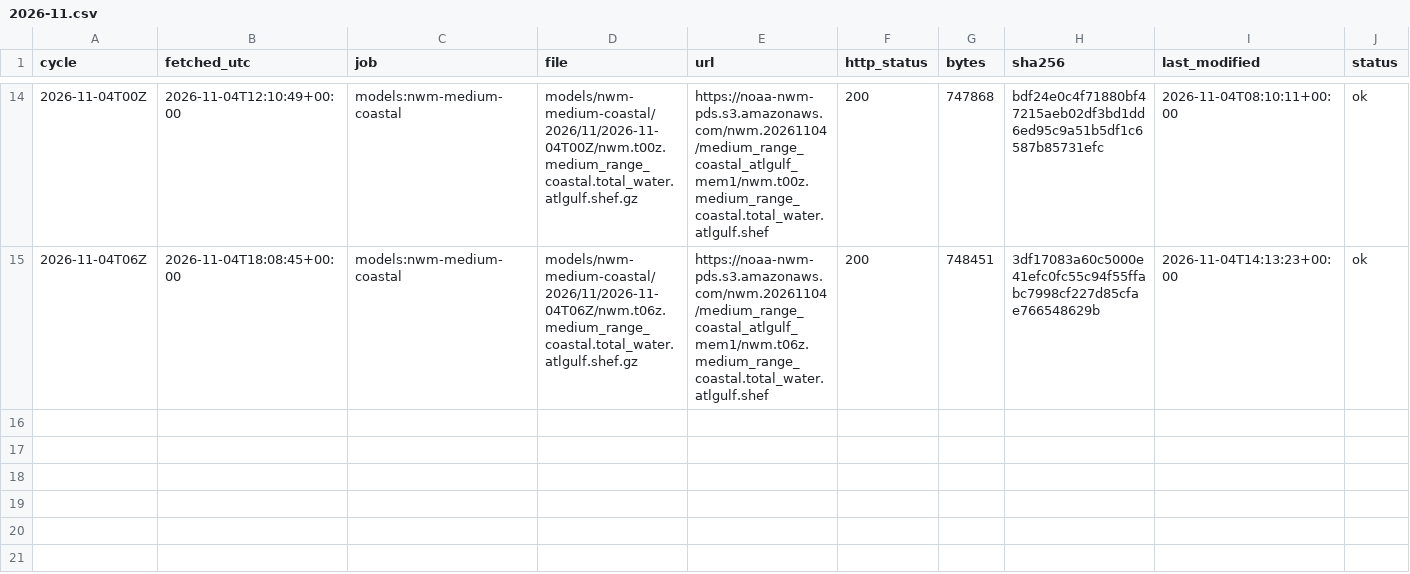
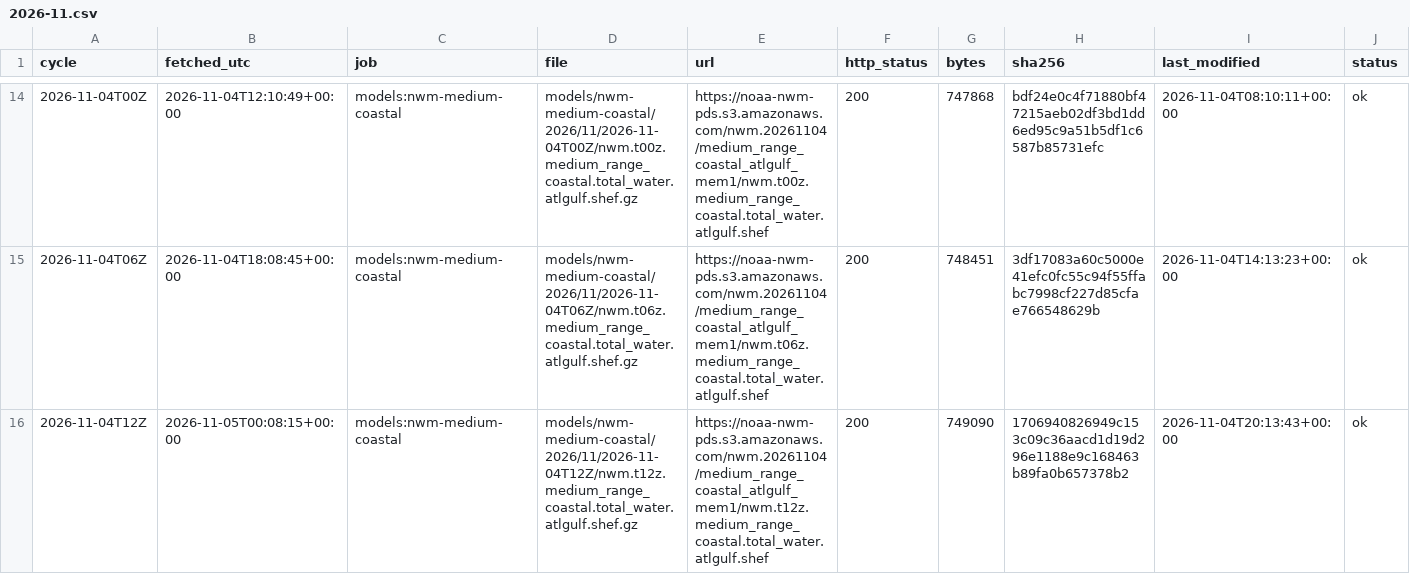
Before and after one commit to DerekLoftis/tidewatch_archive, a CSV file: data/index/models_nwm-medium-coastal/2026-11.csv, drawn as a sheet; only a part is shown, gaps mark what is left out; rows hold the shown columns only; the diff names each change by its address in the sheet, - before the commit and + after, or states it on an @@ line.

```diff
--- a/data/index/models_nwm-medium-coastal/2026-11.csv
+++ b/data/index/models_nwm-medium-coastal/2026-11.csv
+row 16: 2026-11-04T12Z | 2026-11-05T00:08:15+00:00 | models:nwm-medium-coastal | models/nwm-medium-coastal/2026/11/2026-11-04T12Z/nwm.t12z.medium_range_coastal.total_water.atlgulf.shef.gz | https://noaa-nwm-pds.s3.amazonaws.com/nwm.20261104/medium_range_coastal_atlgulf_mem1/nwm.t12z.medium_range_coastal.total_water.atlgulf.shef | 200 | 749090 | 1706940826949c153c09c36aacd1d19d296e1188e9c168463b89fa0b657378b2 | 2026-11-04T20:13:43+00:00 | ok
```
Also changed, not shown: data/index/models_cbofs/2026-11.csv, data/index/models_nwm-short-coastal/2026-11.csv, 9 other files.
